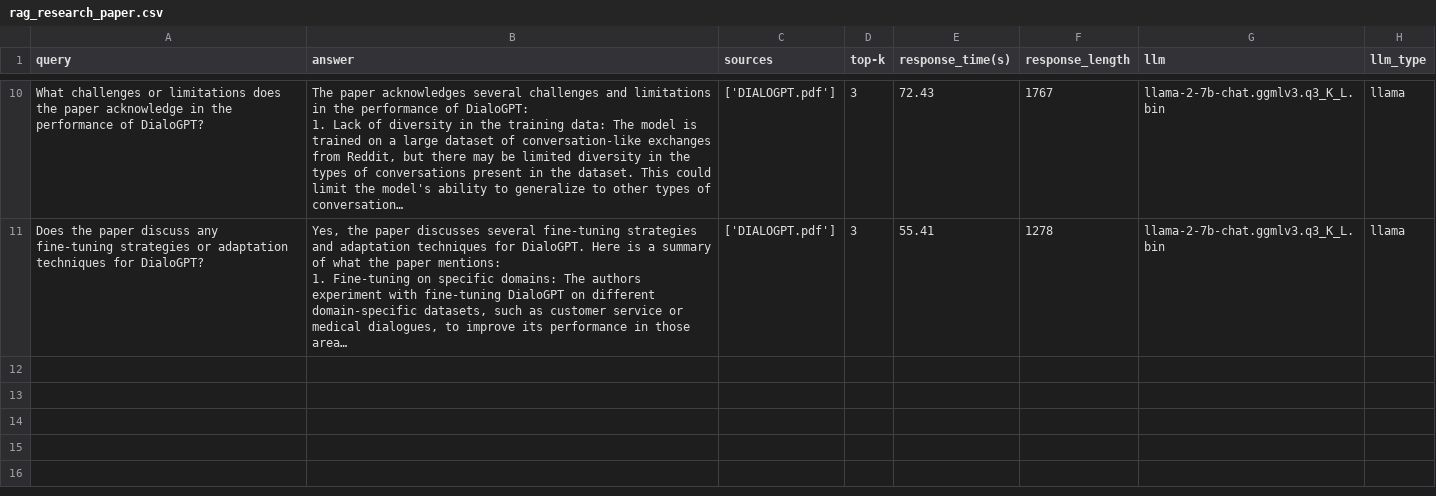
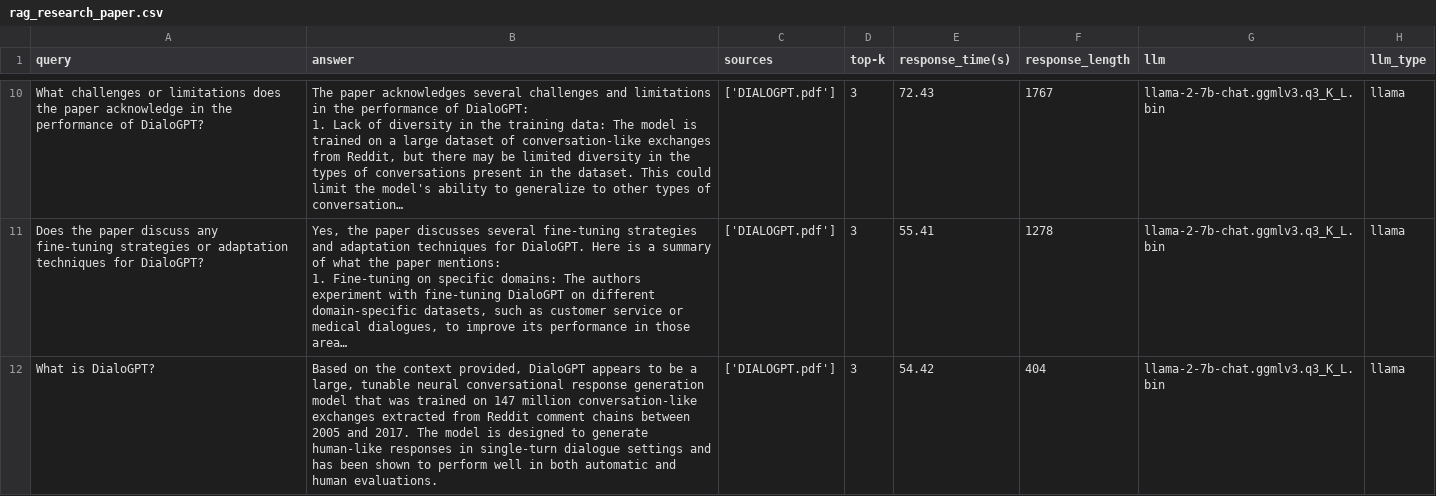
Before and after one commit to CHZY-1/RAG_Research_Paper_QA, a CSV file: rag_research_paper.csv, drawn as a sheet; only a part is shown, gaps mark what is left out; long unchanged cells end in …; the diff names each change by its address in the sheet, - before the commit and + after, or states it on an @@ line.

```diff
--- a/rag_research_paper.csv
+++ b/rag_research_paper.csv
+row 12: What is DialoGPT? | Based on the context provided, DialoGPT appears to be a large, tunable neural conversational response generation model that was trained on 147 million conversation-like exchanges extracted from Reddit comment chains between 2005 and 2017. The model is designed to generate human-like responses in single-turn dialogue settings and has been shown to perform well in both automatic and human evaluations. | ['DIALOGPT.pdf'] | 3 | 54.42 | 404 | llama-2-7b-chat.ggmlv3.q3_K_L.bin | llama
```
Also changed, not shown: 3 other files.
